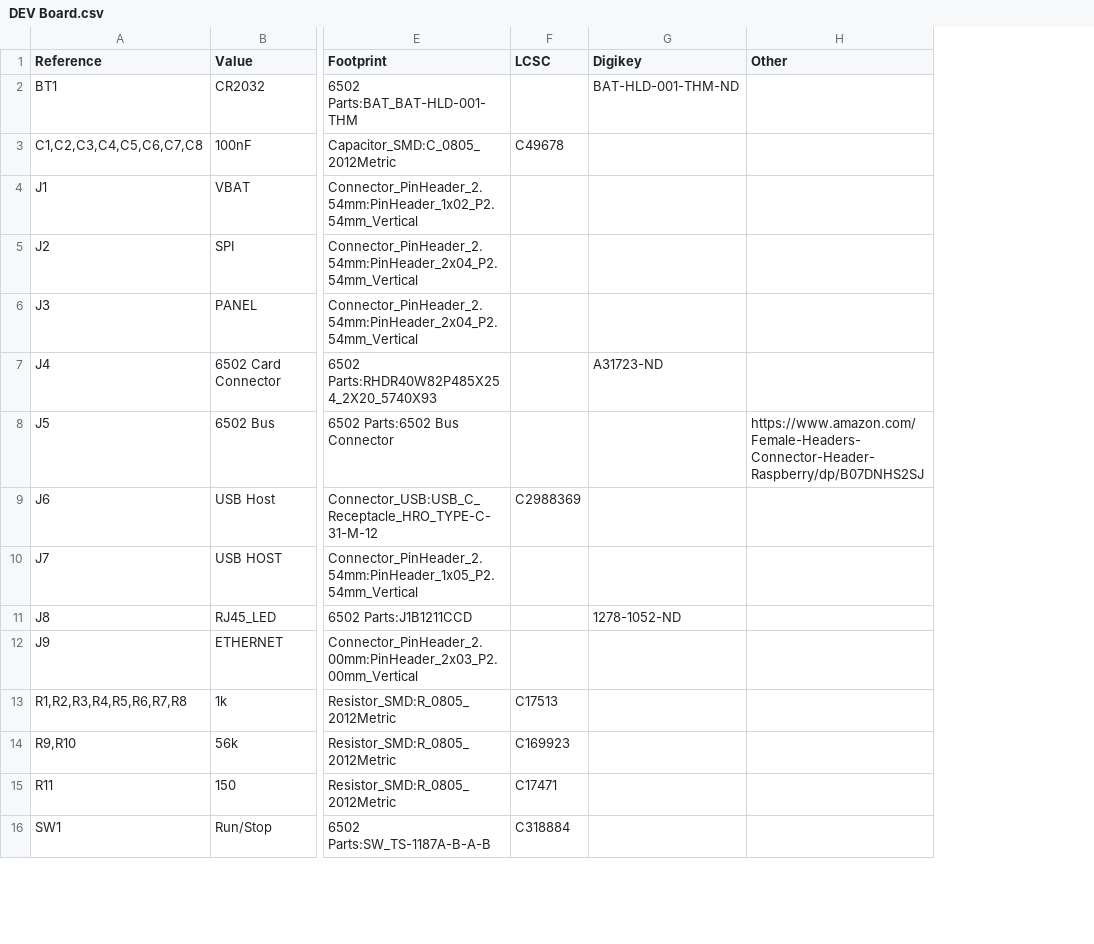
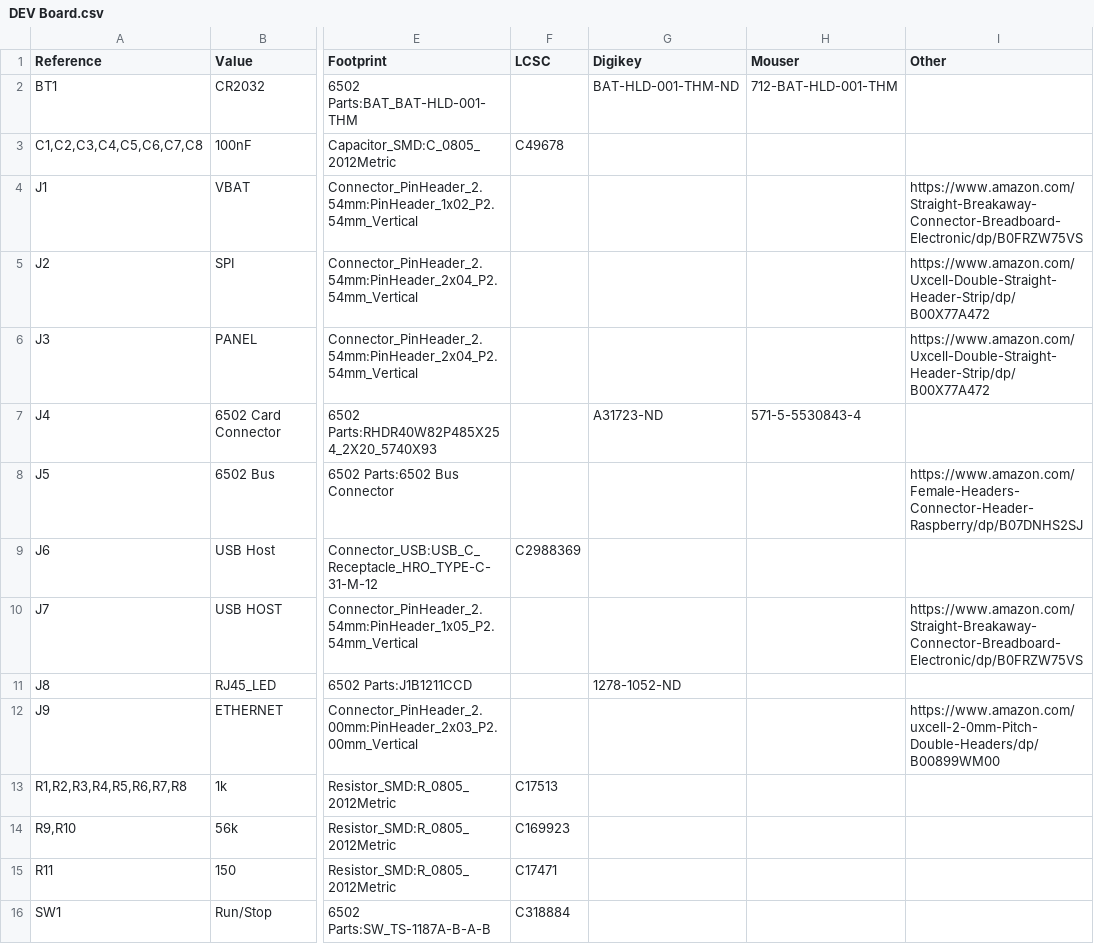
Before and after one commit to acwright/6502-DEV, a CSV file: Hardware/DEV Board/Rev 1.0/DEV Board.csv, drawn as a sheet; only a part is shown, gaps mark what is left out; addresses are those after the commit; the diff names each change by its address in the sheet, - before the commit and + after, or states it on an @@ line.

```diff
--- a/Hardware/DEV Board/Rev 1.0/DEV Board.csv
+++ b/Hardware/DEV Board/Rev 1.0/DEV Board.csv
+column H (Mouser), rows 2-7: 712-BAT-HLD-001-THM |  |  |  |  | 571-5-5530843-4
-I4 (Other): (empty)
+I4 (Other): https://www.amazon.com/Straight-Breakaway-Connector-Breadboard-Electronic/dp/B0FRZW75VS
-I5:I6 (Other): (empty)
+I5:I6 (Other): https://www.amazon.com/Uxcell-Double-Straight-Header-Strip/dp/B00X77A472
-I10 (Other): (empty)
+I10 (Other): https://www.amazon.com/Straight-Breakaway-Connector-Breadboard-Electronic/dp/B0FRZW75VS
-I12 (Other): (empty)
+I12 (Other): https://www.amazon.com/uxcell-2-0mm-Pitch-Double-Headers/dp/B00899WM00
```
Also changed, not shown: Hardware/DEV Output Board/Rev 1.0/DEV Output Board.csv, 5 other files.
